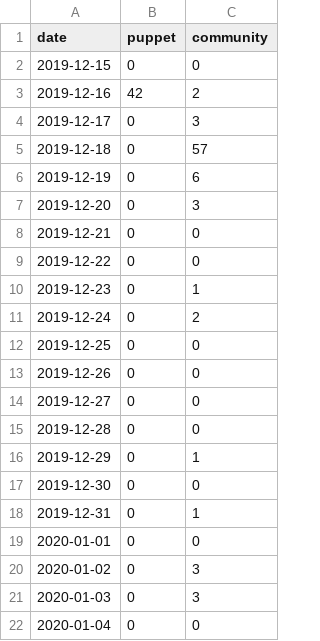
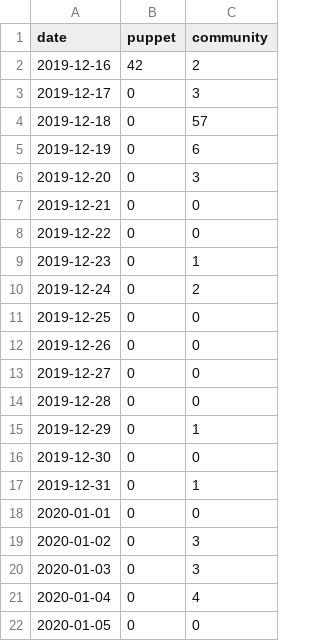
Before and after one commit to underscorgan/community_management, a CSV file: created_per_day.csv, drawn as a sheet.

```diff
--- a/created_per_day.csv
+++ b/created_per_day.csv
@@ -1,3 +1,2 @@
 date,puppet,community
-2019-12-15,0,0
 2019-12-16,42,2
@@ -21,2 +20,3 @@ date,puppet,community
 2020-01-03,0,3
-2020-01-04,0,0
+2020-01-04,0,4
+2020-01-05,0,0
```
Also changed, not shown: daily_open_prs.csv, docs/created_per_day.csv, 11 other files.
